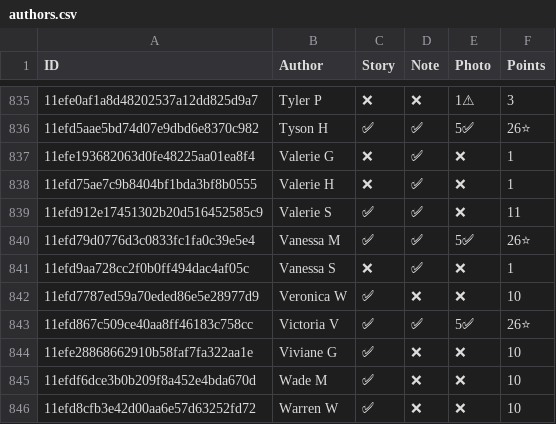
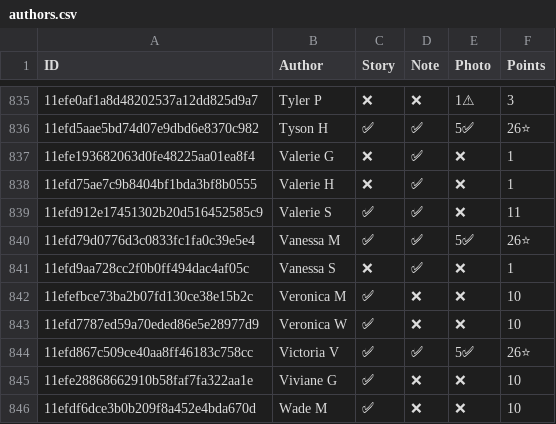
Before and after one commit to madgetr/hockeyville, a CSV file: data/authors.csv, drawn as a sheet; only a part is shown, gaps mark what is left out; the shorter side is filled out with more unchanged rows; the diff names each change by its address in the sheet, - before the commit and + after, or states it on an @@ line.

```diff
--- a/data/authors.csv
+++ b/data/authors.csv
+row 842: 11efefbce73ba2b07fd130ce38e15b2c | Veronica M | ✅ | ❌ | ❌ | 10
```
Also changed, not shown: data/kraft.csv, data/kraft_facilities.csv, 4 other files.
